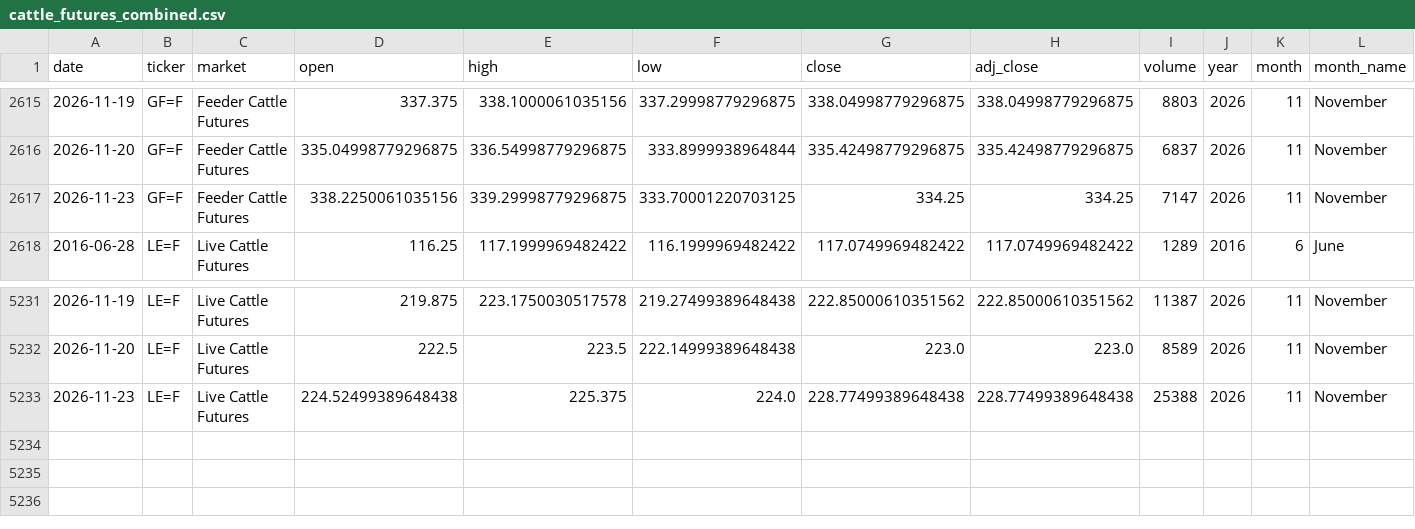
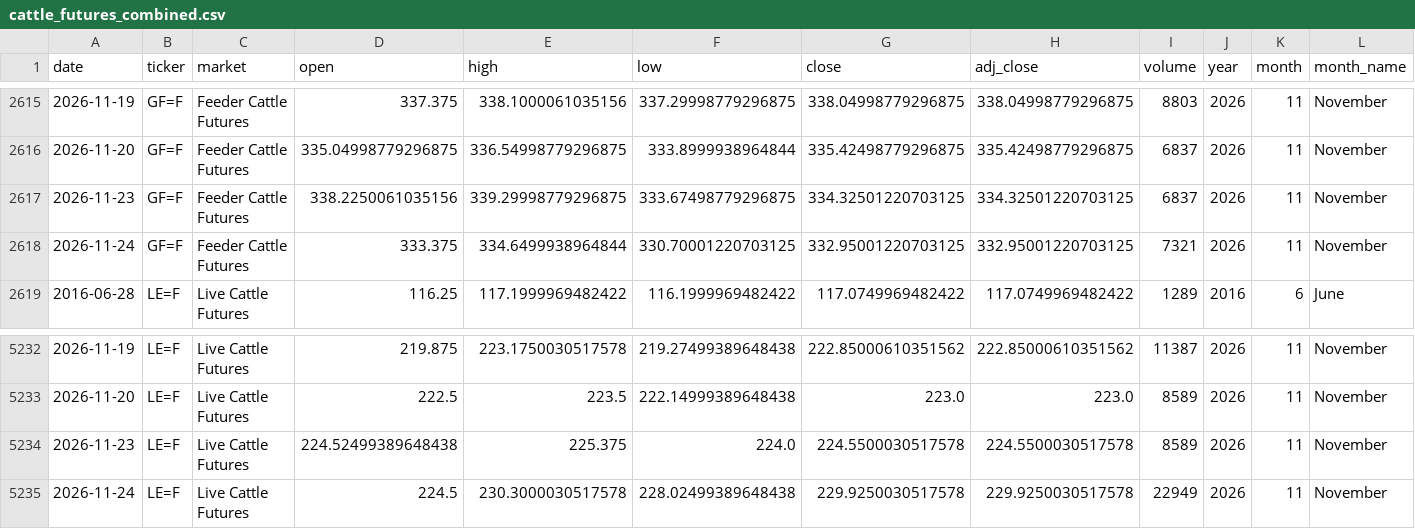
Before and after one commit to franciscomoreno-nicesa/cattle-futures-prices, a CSV file: data/cattle_futures_combined.csv, drawn as a sheet; only a part is shown, gaps mark what is left out; addresses are those after the commit; rows hold the shown columns only; the diff names each change by its address in the sheet, - before the commit and + after, or states it on an @@ line.

```diff
--- a/data/cattle_futures_combined.csv
+++ b/data/cattle_futures_combined.csv
-F2617 (low): 333.70001220703125
+F2617 (low): 333.67498779296875
-G2617 (close): 334.25
+G2617 (close): 334.32501220703125
-H2617 (adj_close): 334.25
+H2617 (adj_close): 334.32501220703125
-I2617 (volume): 7147
+I2617 (volume): 6837
+row 2618: 2026-11-24 | GF=F | Feeder Cattle Futures | 333.375 | 334.6499938964844 | 330.70001220703125 | 332.95001220703125 | 332.95001220703125 | 7321 | 2026 | 11 | November
-G5234 (close): 228.77499389648438
+G5234 (close): 224.5500030517578
-H5234 (adj_close): 228.77499389648438
+H5234 (adj_close): 224.5500030517578
-I5234 (volume): 25388
+I5234 (volume): 8589
+row 5235: 2026-11-24 | LE=F | Live Cattle Futures | 224.5 | 230.3000030517578 | 228.02499389648438 | 229.9250030517578 | 229.9250030517578 | 22949 | 2026 | 11 | November
```
Also changed, not shown: data/feeder_cattle.csv, data/live_cattle.csv.
